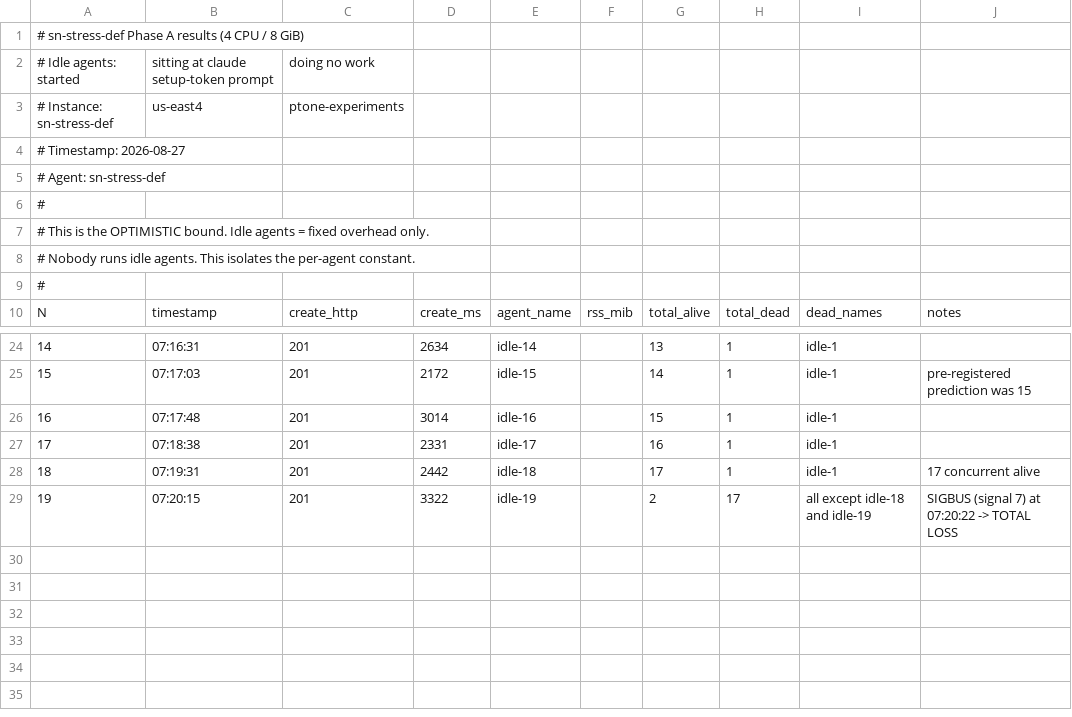
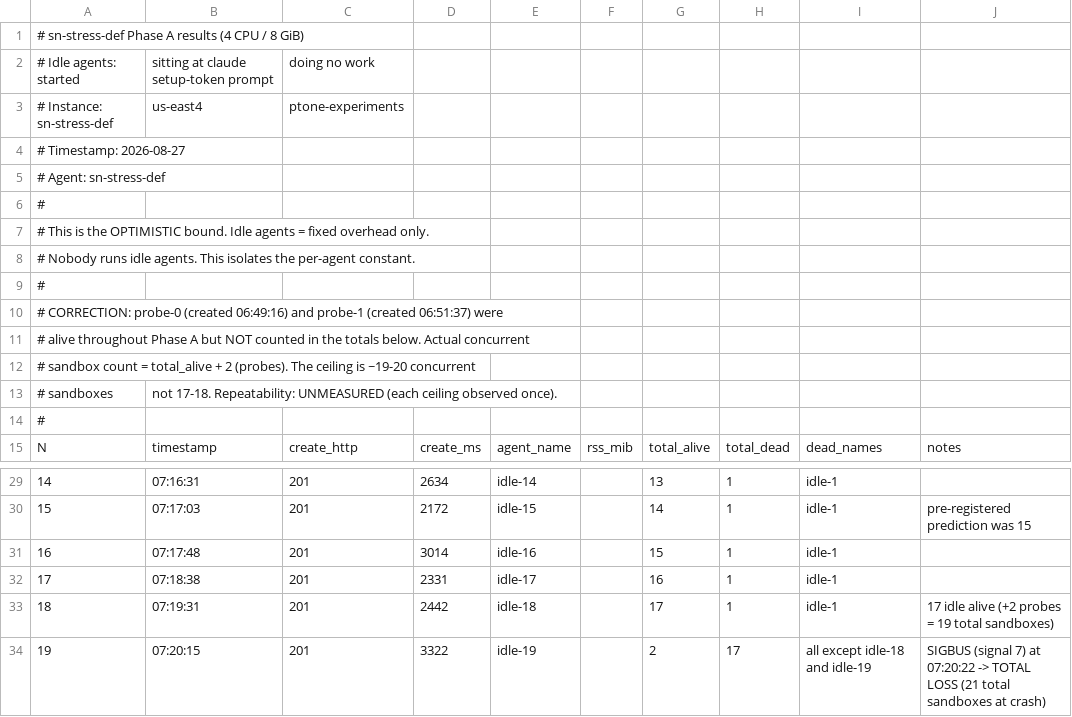
Before and after one commit to ptone/scion, a CSV file: .design/project-log/single-node/sn-stress-def-phase-a.csv, drawn as a sheet; only a part is shown, gaps mark what is left out.

Commit message:
log: sizing numbers frozen after def found an uncounted-sandbox error

```diff
--- a/.design/project-log/single-node/sn-stress-def-phase-a.csv
+++ b/.design/project-log/single-node/sn-stress-def-phase-a.csv
@@ -8,2 +8,7 @@
 # Nobody runs idle agents. This isolates the per-agent constant.
+#
+# CORRECTION: probe-0 (created 06:49:16) and probe-1 (created 06:51:37) were
+# alive throughout Phase A but NOT counted in the totals below. Actual concurrent
+# sandbox count = total_alive + 2 (probes). The ceiling is ~19-20 concurrent
+# sandboxes, not 17-18. Repeatability: UNMEASURED (each ceiling observed once).
 #
@@ -27,3 +32,3 @@ N,timestamp,create_http,create_ms,agent_name,rss_mib,total_alive,total_dead,dead
 17,07:18:38,201,2331,idle-17,,16,1,idle-1,
-18,07:19:31,201,2442,idle-18,,17,1,idle-1,17 concurrent alive
-19,07:20:15,201,3322,idle-19,,2,17,all except idle-18 and idle-19,SIGBUS (signal 7) at 07:20:22 -> TOTAL LOSS
+18,07:19:31,201,2442,idle-18,,17,1,idle-1,17 idle alive (+2 probes = 19 total sandboxes)
+19,07:20:15,201,3322,idle-19,,2,17,all except idle-18 and idle-19,SIGBUS (signal 7) at 07:20:22 -> TOTAL LOSS (21 total sandboxes at crash)
```
Also changed, not shown: .design/project-log/single-node/sn-stress-def-phase-b.csv, 1 other file.
